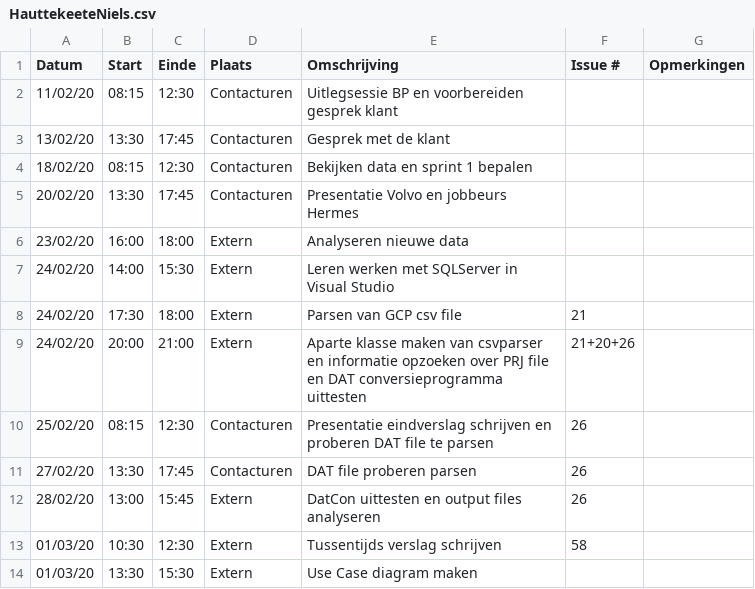
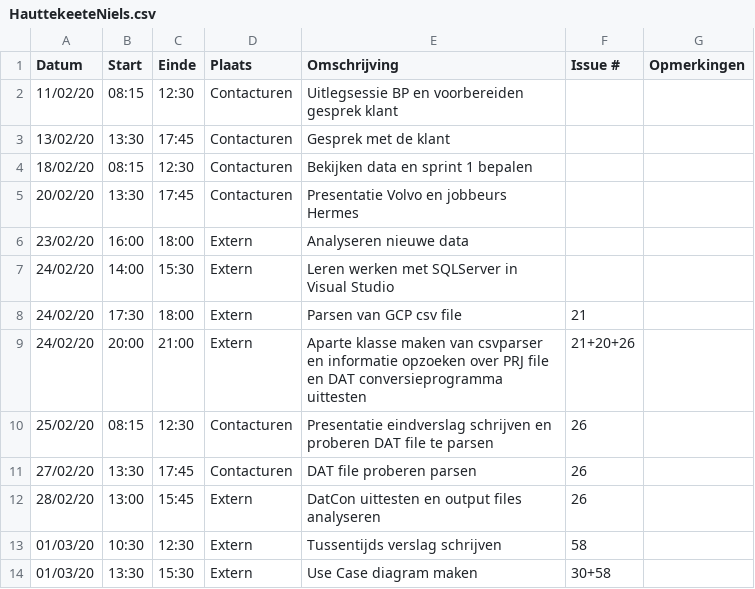
Before and after one commit to philipkukoba/Bachelors-Dissertation-DroneWebApp, a CSV file: logboeken/HauttekeeteNiels.csv, drawn as a sheet.

Commit message:
Update HauttekeeteNiels.csv

```diff
--- a/logboeken/HauttekeeteNiels.csv
+++ b/logboeken/HauttekeeteNiels.csv
@@ -13,2 +13,2 @@ Datum,Start,Einde,Plaats,Omschrijving,Issue #,Opmerkingen
 01/03/20,10:30,12:30,Extern,Tussentijds verslag schrijven,58,
-01/03/20,13:30,15:30,Extern,Use Case diagram maken,,
+01/03/20,13:30,15:30,Extern,Use Case diagram maken,30+58,
```
